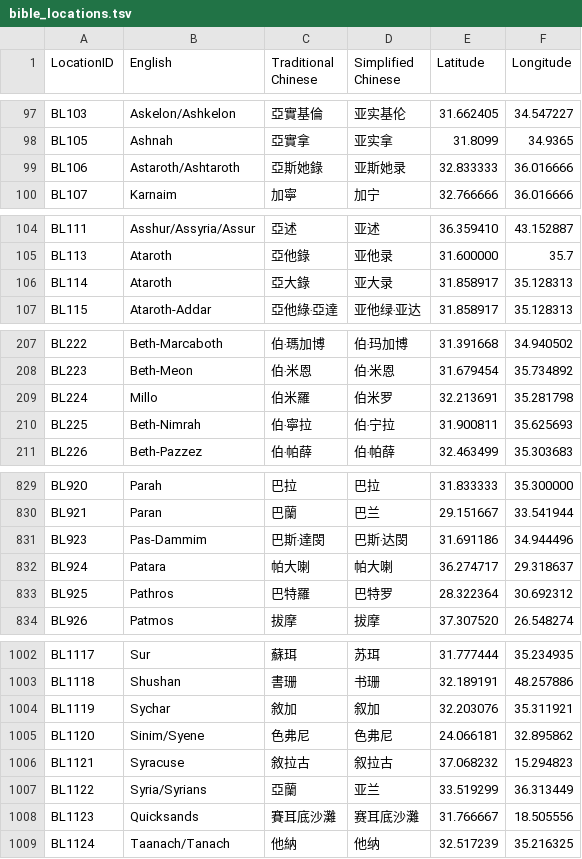
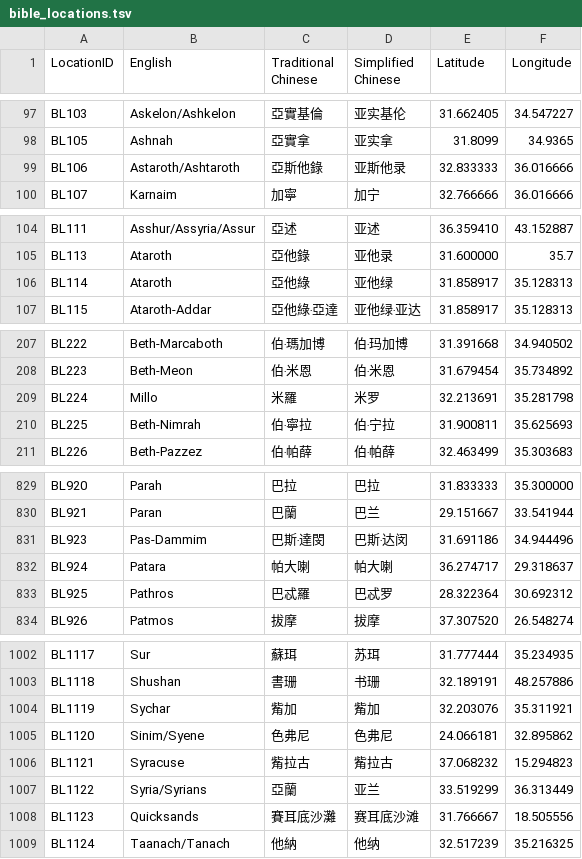
Before and after one commit to eliranwong/biblematedata-names, a TSV file: tsv/bible_locations.tsv, drawn as a sheet; only a part is shown, gaps mark what is left out; the diff covers the shown part only.

```diff
--- a/tsv/bible_locations.tsv
+++ b/tsv/bible_locations.tsv
@@ -98,3 +98,3 @@ BL103	Askelon/Ashkelon	亞實基倫	亚实基伦	31.662405	34.547227
 BL105	Ashnah	亞實拿	亚实拿	31.8099	34.9365
-BL106	Astaroth/Ashtaroth	亞斯她錄	亚斯她录	32.833333	36.016666
+BL106	Astaroth/Ashtaroth	亞斯他錄	亚斯他录	32.833333	36.016666
 BL107	Karnaim	加寧	加宁	32.766666	36.016666
@@ -105,3 +105,3 @@ BL111	Asshur/Assyria/Assur	亞述	亚述	36.359410	43.152887
 BL113	Ataroth	亞他錄	亚他录	31.600000	35.7
-BL114	Ataroth	亞大錄	亚大录	31.858917	35.128313
+BL114	Ataroth	亞他綠	亚他绿	31.858917	35.128313
 BL115	Ataroth-Addar	亞他綠‧亞達	亚他绿‧亚达	31.858917	35.128313
@@ -208,3 +208,3 @@ BL222	Beth-Marcaboth	伯‧瑪加博	伯‧玛加博	31.391668	34.940502
 BL223	Beth-Meon	伯‧米恩	伯‧米恩	31.679454	35.734892
-BL224	Millo	伯米羅	伯米罗	32.213691	35.281798
+BL224	Millo	米羅	米罗	32.213691	35.281798
 BL225	Beth-Nimrah	伯‧寧拉	伯‧宁拉	31.900811	35.625693
@@ -830,5 +830,5 @@ BL920	Parah	巴拉	巴拉	31.833333	35.300000
 BL921	Paran	巴蘭	巴兰	29.151667	33.541944
-BL923	Pas-Dammim	巴斯‧達閔	巴斯‧达閔	31.691186	34.944496
+BL923	Pas-Dammim	巴斯‧達閔	巴斯‧达闵	31.691186	34.944496
 BL924	Patara	帕大喇	帕大喇	36.274717	29.318637
-BL925	Pathros	巴特羅	巴特罗	28.322364	30.692312
+BL925	Pathros	巴忒羅	巴忒罗	28.322364	30.692312
 BL926	Patmos	拔摩	拔摩	37.307520	26.548274
@@ -1003,7 +1003,7 @@ BL1117	Sur	蘇珥	苏珥	31.777444	35.234935
 BL1118	Shushan	書珊	书珊	32.189191	48.257886
-BL1119	Sychar	敘加	叙加	32.203076	35.311921
+BL1119	Sychar	觜加	觜加	32.203076	35.311921
 BL1120	Sinim/Syene	色弗尼	色弗尼	24.066181	32.895862
-BL1121	Syracuse	敘拉古	叙拉古	37.068232	15.294823
+BL1121	Syracuse	觜拉古	觜拉古	37.068232	15.294823
 BL1122	Syria/Syrians	亞蘭	亚兰	33.519299	36.313449
-BL1123	Quicksands	賽耳底沙灘	赛耳底沙灘	31.766667	18.505556
+BL1123	Quicksands	賽耳底沙灘	赛耳底沙滩	31.766667	18.505556
 BL1124	Taanach/Tanach	他納	他纳	32.517239	35.216325
```
Also changed, not shown: 12 edited cells elsewhere in this file, tsv/bible_persons.tsv, 24 other files.
